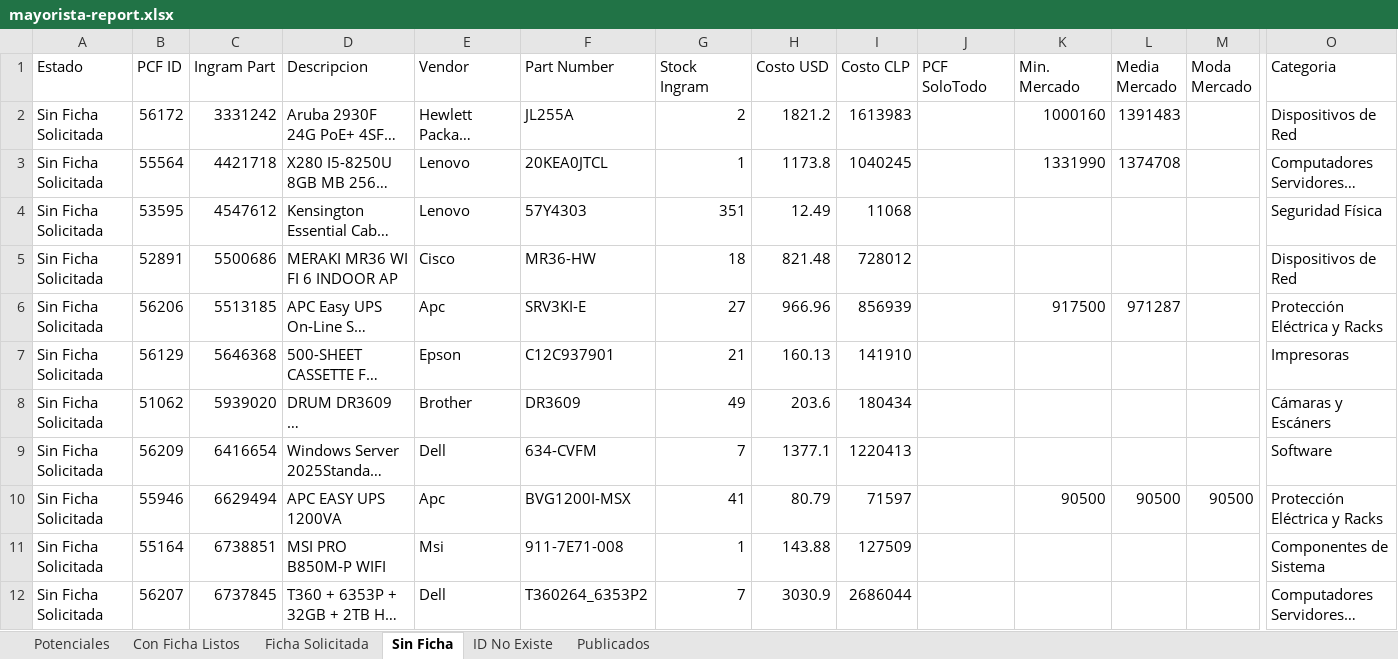
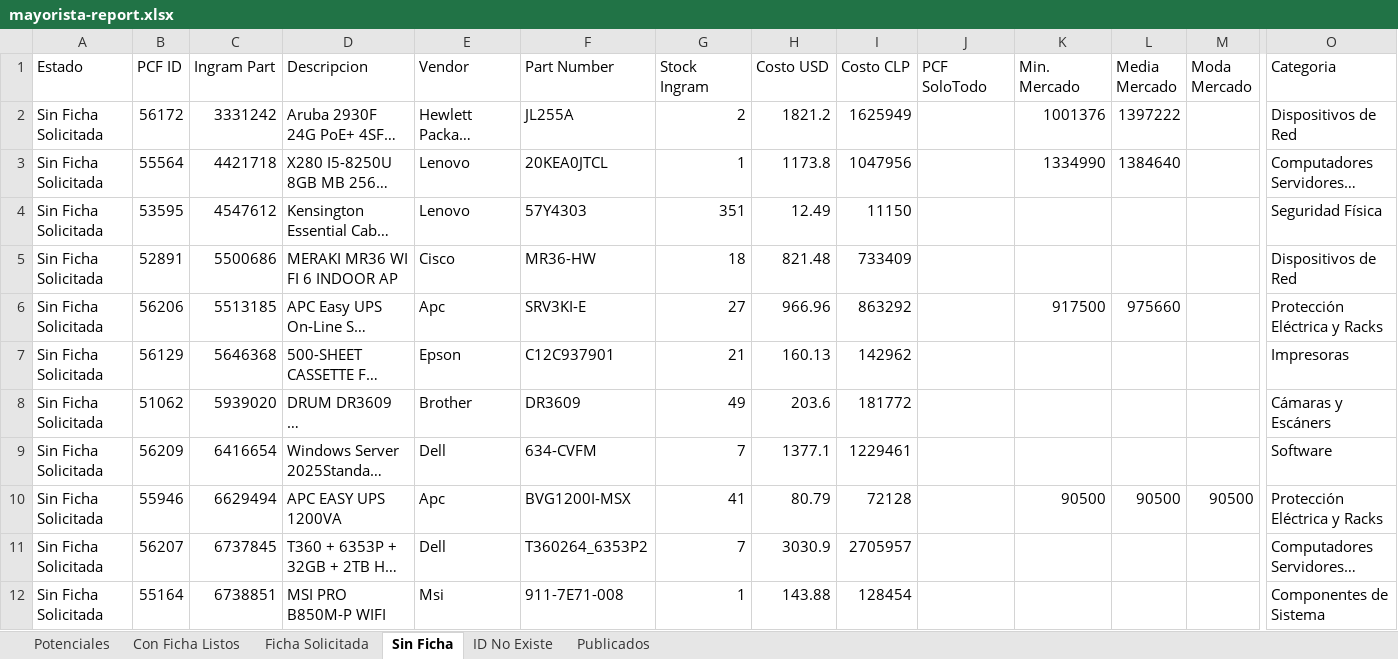
Before and after one commit to aincatoni/pcfactory-monitor-mayoristas, an Excel workbook: mayorista-report.xlsx, sheet Sin Ficha, drawn as a sheet; only a part is shown, gaps mark what is left out; long unchanged cells end in …; values as stored, in another font and other column widths than the file's, no borders; removed rows and columns are numbered as before the commit, all else as after; rows hold the shown columns only; the diff names each change by its address in the sheet, - before the commit and + after, or states it on an @@ line.

```diff
--- a/mayorista-report.xlsx (sheet Sin Ficha)
+++ b/mayorista-report.xlsx (sheet Sin Ficha)
-I2 (Costo CLP): 1613983
+I2 (Costo CLP): 1625949
-K2 (Min. Mercado): 1000160
+K2 (Min. Mercado): 1001376
-L2 (Media Mercado): 1391483
+L2 (Media Mercado): 1397222
-I3 (Costo CLP): 1040245
+I3 (Costo CLP): 1047956
-K3 (Min. Mercado): 1331990
+K3 (Min. Mercado): 1334990
-L3 (Media Mercado): 1374708
+L3 (Media Mercado): 1384640
-I4 (Costo CLP): 11068
+I4 (Costo CLP): 11150
-I5 (Costo CLP): 728012
+I5 (Costo CLP): 733409
-I6 (Costo CLP): 856939
+I6 (Costo CLP): 863292
-L6 (Media Mercado): 971287
+L6 (Media Mercado): 975660
-I7 (Costo CLP): 141910
+I7 (Costo CLP): 142962
-I8 (Costo CLP): 180434
+I8 (Costo CLP): 181772
-I9 (Costo CLP): 1220413
+I9 (Costo CLP): 1229461
-I10 (Costo CLP): 71597
+I10 (Costo CLP): 72128
-row 11: Sin Ficha Solicitada | 55164 | 6738851 | MSI PRO B850M-P WIFI | Msi | 911-7E71-008 | 1 | 143.88 | 127509 |  |  |  |  | Componentes de Sistema
-I11 (Costo CLP): 2686044
+I11 (Costo CLP): 2705957
+row 12: Sin Ficha Solicitada | 55164 | 6738851 | MSI PRO B850M-P WIFI | Msi | 911-7E71-008 | 1 | 143.88 | 128454 |  |  |  |  | Componentes de Sistema
```
Also changed, not shown: sheet Potenciales, sheet Publicados, sheet ID No Existe, sheet Con Ficha Listos, sheet Ficha Solicitada, 2 other files.
